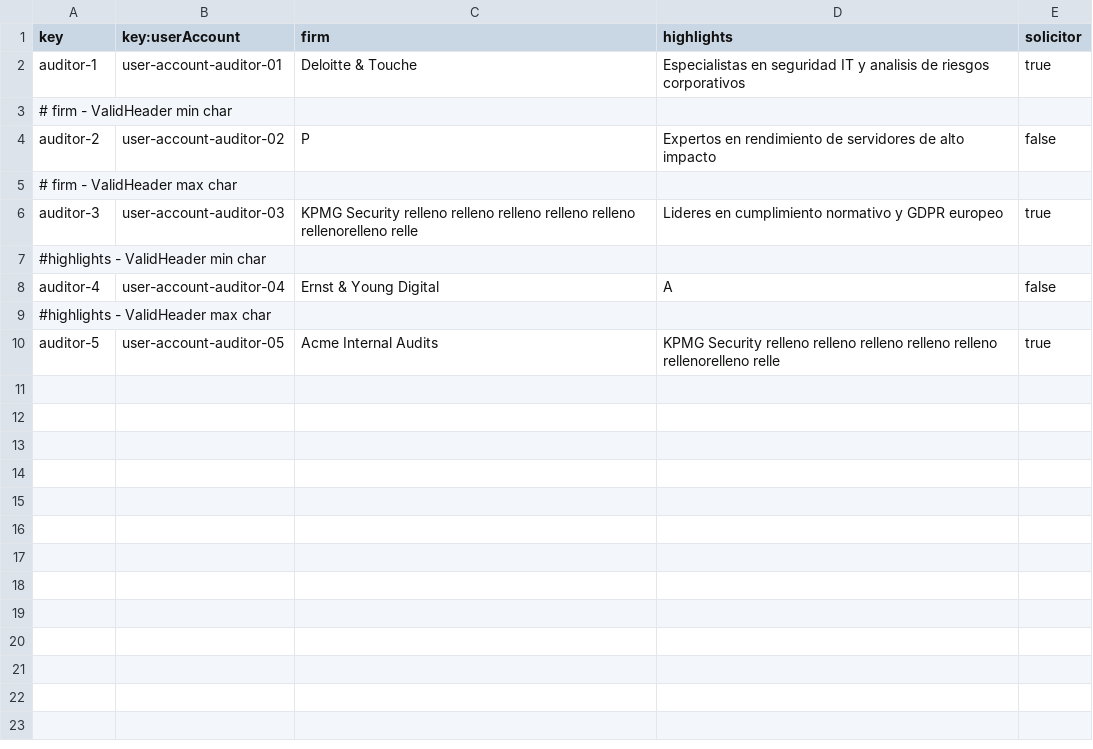
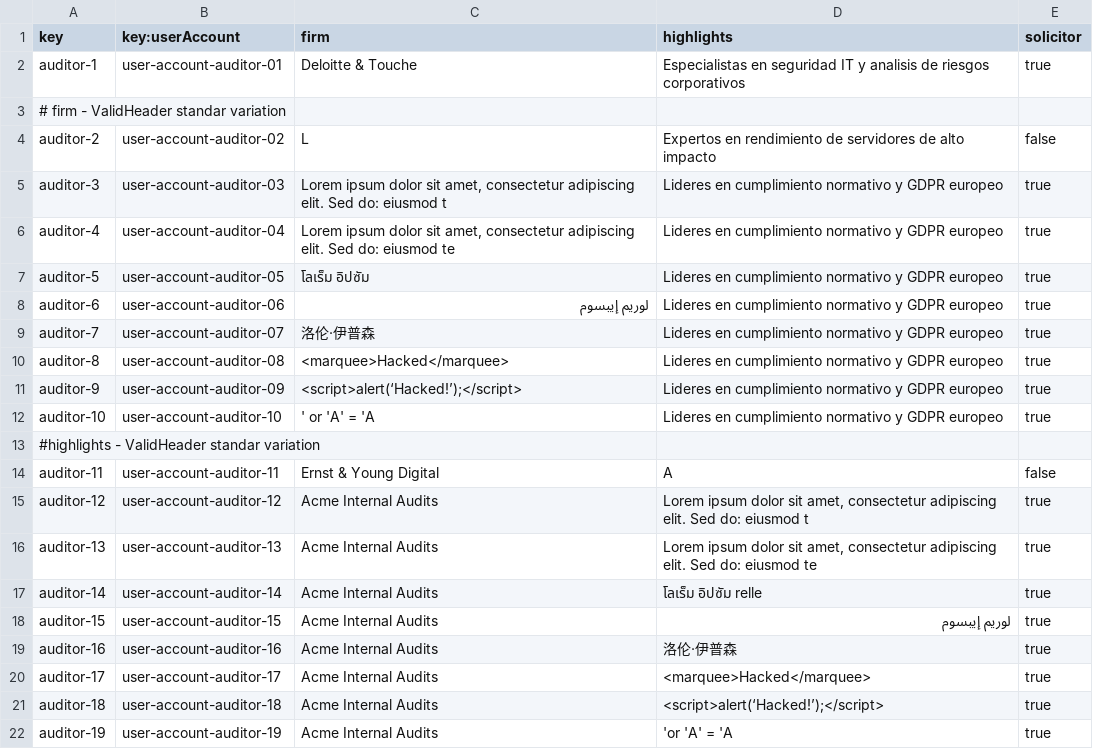
Before and after one commit to ThePayan/Acme-Starters-C, a CSV file: src/main/resources/WEB-INF/data/sample/batch-01/auditor.csv, drawn as a sheet.

```diff
--- a/src/main/resources/WEB-INF/data/sample/batch-01/auditor.csv
+++ b/src/main/resources/WEB-INF/data/sample/batch-01/auditor.csv
@@ -2,9 +2,21 @@ key,key:userAccount,firm,highlights,solicitor
 auditor-1,user-account-auditor-01,Deloitte & Touche,Especialistas en seguridad IT y analisis de riesgos corporativos,true
-# firm - ValidHeader min char
-auditor-2,user-account-auditor-02,P,Expertos en rendimiento de servidores de alto impacto,false
-# firm - ValidHeader max char
-auditor-3,user-account-auditor-03,KPMG Security relleno relleno relleno relleno relleno rellenorelleno relle,Lideres en cumplimiento normativo y GDPR europeo,true
-#highlights - ValidHeader min char
-auditor-4,user-account-auditor-04,Ernst & Young Digital,A,false
-#highlights - ValidHeader max char
-auditor-5,user-account-auditor-05,Acme Internal Audits,KPMG Security relleno relleno relleno relleno relleno rellenorelleno relle,true
+# firm - ValidHeader standar variation
+auditor-2,user-account-auditor-02,L,Expertos en rendimiento de servidores de alto impacto,false
+auditor-3,user-account-auditor-03,"Lorem ipsum dolor sit amet, consectetur adipiscing elit. Sed do: eiusmod t",Lideres en cumplimiento normativo y GDPR europeo,true
+auditor-4,user-account-auditor-04,"Lorem ipsum dolor sit amet, consectetur adipiscing elit. Sed do: eiusmod te",Lideres en cumplimiento normativo y GDPR europeo,true
+auditor-5,user-account-auditor-05,โลเร็ม อิปซัม,Lideres en cumplimiento normativo y GDPR europeo,true
+auditor-6,user-account-auditor-06,لوريم إيبسوم,Lideres en cumplimiento normativo y GDPR europeo,true
+auditor-7,user-account-auditor-07,洛伦·伊普森,Lideres en cumplimiento normativo y GDPR europeo,true
+auditor-8,user-account-auditor-08,<marquee>Hacked</marquee>,Lideres en cumplimiento normativo y GDPR europeo,true
+auditor-9,user-account-auditor-09,<script>alert(‘Hacked!’);</script>,Lideres en cumplimiento normativo y GDPR europeo,true
+auditor-10,user-account-auditor-10,' or 'A' = 'A,Lideres en cumplimiento normativo y GDPR europeo,true
+#highlights - ValidHeader standar variation
+auditor-11,user-account-auditor-11,Ernst & Young Digital,A,false
+auditor-12,user-account-auditor-12,Acme Internal Audits,"Lorem ipsum dolor sit amet, consectetur adipiscing elit. Sed do: eiusmod t",true
+auditor-13,user-account-auditor-13,Acme Internal Audits,"Lorem ipsum dolor sit amet, consectetur adipiscing elit. Sed do: eiusmod te",true
+auditor-14,user-account-auditor-14,Acme Internal Audits,โลเร็ม อิปซัม relle,true
+auditor-15,user-account-auditor-15,Acme Internal Audits,لوريم إيبسوم,true
+auditor-16,user-account-auditor-16,Acme Internal Audits,洛伦·伊普森,true
+auditor-17,user-account-auditor-17,Acme Internal Audits,<marquee>Hacked</marquee>,true
+auditor-18,user-account-auditor-18,Acme Internal Audits,<script>alert(‘Hacked!’);</script>,true
+auditor-19,user-account-auditor-19,Acme Internal Audits,'or 'A' = 'A,true
```
Also changed, not shown: src/main/resources/WEB-INF/data/sample/batch-01/audit-report.csv, src/main/resources/WEB-INF/data/sample/batch-01/audit-section.csv, 3 other files.
